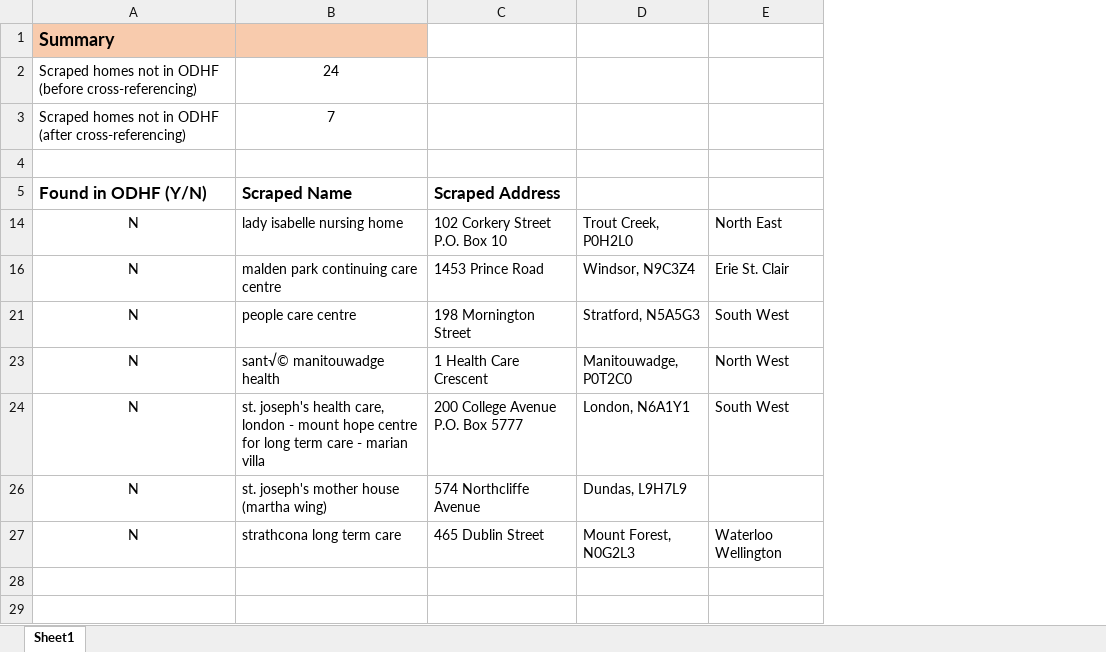
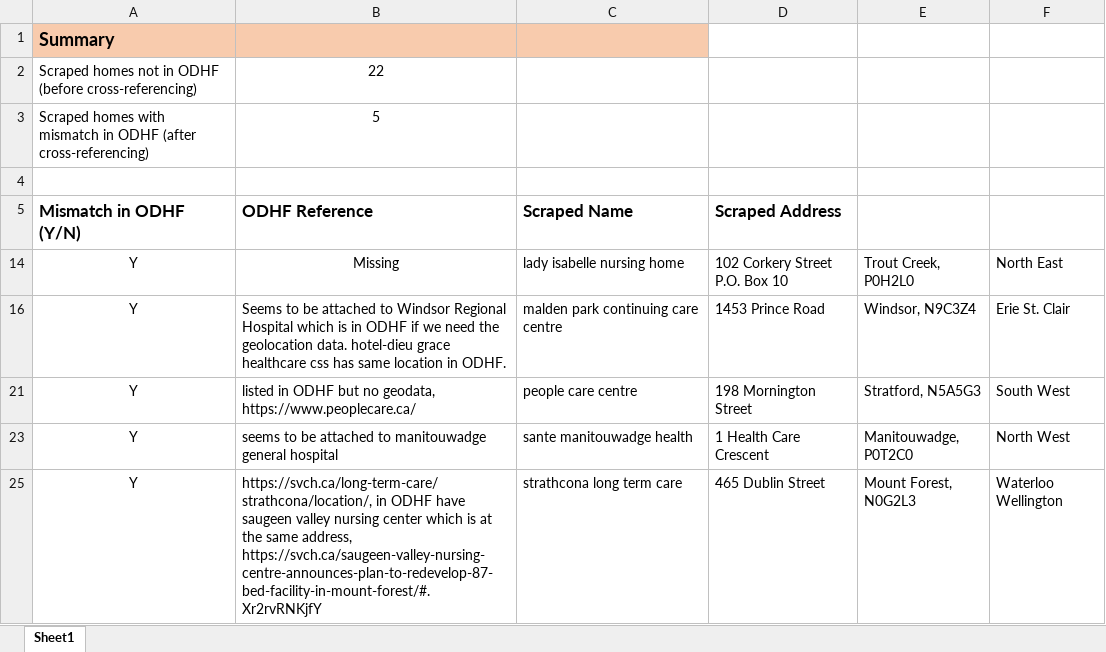
Before and after one commit to CSBP-CPSE/MDS-Capstone-2020, an Excel workbook: data/ODHF_mismatches.xlsx, sheet Sheet1, drawn as a sheet; values as stored, in another font and other column widths than the file's, no borders; removed rows and columns are numbered as before the commit, all else as after; the diff names each change by its address in the sheet, - before the commit and + after, or states it on an @@ line.

```diff
--- a/data/ODHF_mismatches.xlsx (sheet Sheet1)
+++ b/data/ODHF_mismatches.xlsx (sheet Sheet1)
-column A (Found in ODHF (Y/N)), rows 1-3: Summary | Scraped homes not in ODHF (before cross-referencing) | Scraped homes not in ODHF (after cross-referencing); rows 14-23: all N; row 27: N
+column A (Mismatch in ODHF (Y/N)), rows 1-3: Summary | Scraped homes not in ODHF (before cross-referencing) | Scraped homes with mismatch in ODHF (after cross-referencing); rows 14-25: all Y
+column B (ODHF Reference), rows 2-3: 22 | 5; rows 14-25: Missing | Seems to be attached to Windsor Regional Hospital which is in ODHF if we need the geolocation data. hotel-dieu grace healthcare css has same location in ODHF. | listed in ODHF but no geodata, https://www.peoplecare.ca/ | seems to be attached to manitouwadge general hospital | https://svch.ca/long-term-care/strathcona/location/, in ODHF have saugeen valley nursing center which is at the same address, https://svch.ca/saugeen-valley-nursing-centre-announces-plan-to-redevelop-87-bed-facility-in-mount-forest/#.Xr2rvRNKjfY
-C2 (Scraped Name): 24
+C2 (Scraped Name): (empty)
-C3 (Scraped Name): 7
+C3 (Scraped Name): (empty)
-C23 (Scraped Name): sant√© manitouwadge health
+C23 (Scraped Name): sante manitouwadge health
-row 24: N | st. joseph's health care, london - mount hope centre for long term care - marian villa | 200 College Avenue P.O. Box 5777 | London, N6A1Y1 | South West
-row 26: N | st. joseph's mother house (martha wing) | 574 Northcliffe Avenue | Dundas, L9H7L9
```
Also changed, not shown: hidden cells, 1 other file.
